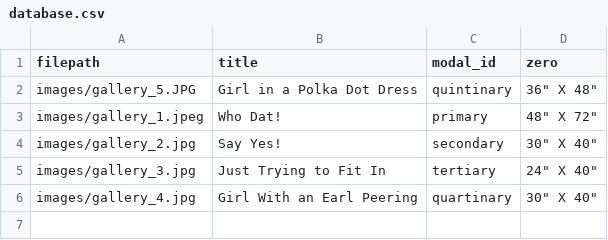
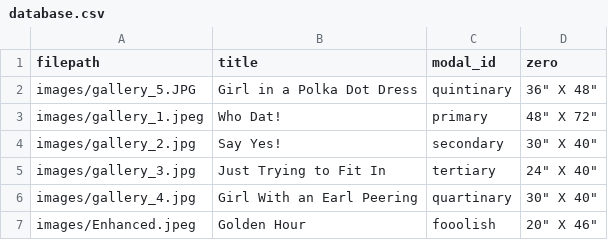
Before and after one commit to ncaldwell17/kaseysite, a CSV file: database.csv, drawn as a sheet.

Commit message:
uploaded first image as a test

```diff
--- a/database.csv
+++ b/database.csv
@@ -6 +6,2 @@ images/gallery_3.jpg,Just Trying to Fit In,tertiary,24" X 40"
 images/gallery_4.jpg,Girl With an Earl Peering,quartinary,30" X 40"
+images/Enhanced.jpeg,Golden Hour,fooolish,20" X 46"
```
